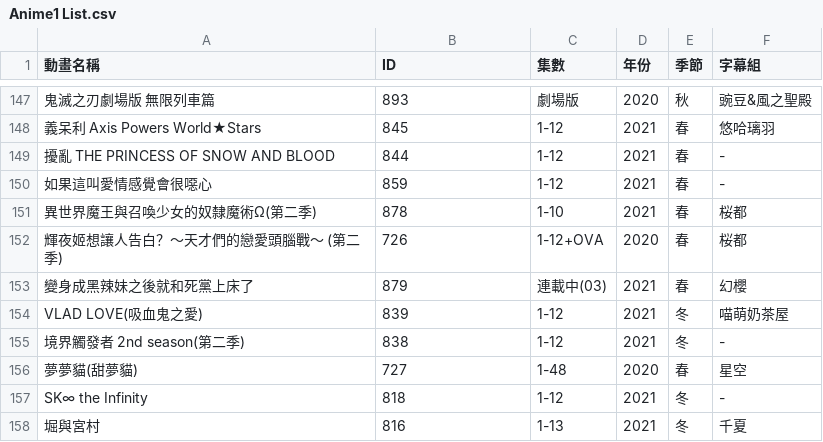
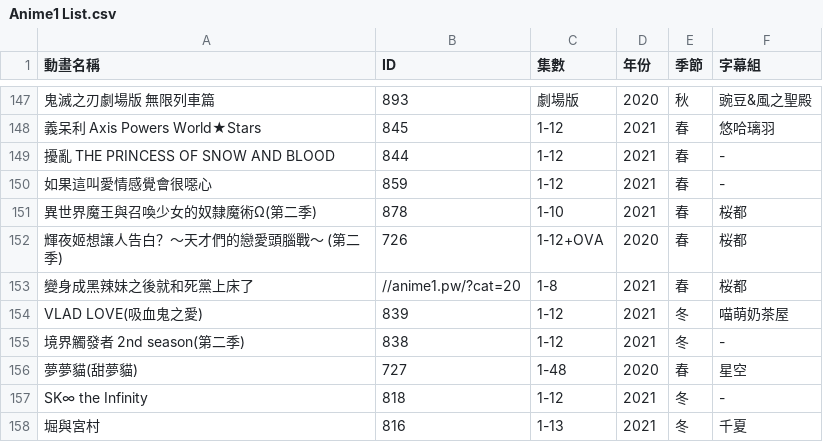
Before and after one commit to HeiTang/Anime1-Data, a CSV file: Anime1 List.csv, drawn as a sheet; only a part is shown, gaps mark what is left out; the diff names each change by its address in the sheet, - before the commit and + after, or states it on an @@ line.

Commit message:
Doc: Upgrade Anime1 List

```diff
--- a/Anime1 List.csv
+++ b/Anime1 List.csv
-B153 (ID): 879
+B153 (ID): //anime1.pw/?cat=20
-C153 (集數): 連載中(03)
+C153 (集數): 1-8
-F153 (字幕組): 幻櫻
+F153 (字幕組): 桜都
```
Also changed, not shown: 1 other file.
